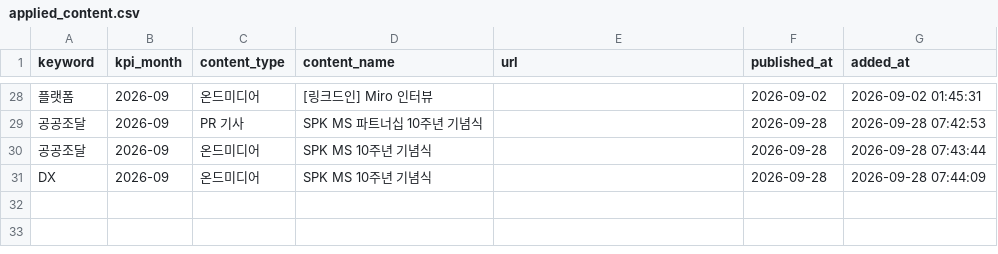
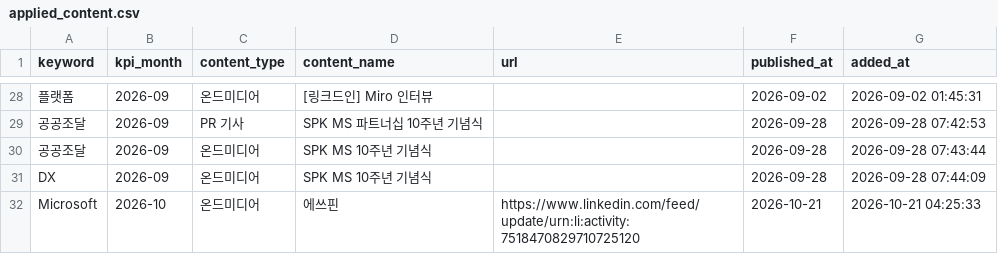
Before and after one commit to reinalee-bot/keyword-dashboard, a CSV file: data/applied_content.csv, drawn as a sheet; only a part is shown, gaps mark what is left out; the diff names each change by its address in the sheet, - before the commit and + after, or states it on an @@ line.

Commit message:
콘텐츠 등록: Microsoft — 에쓰핀

```diff
--- a/data/applied_content.csv
+++ b/data/applied_content.csv
+row 32: Microsoft | 2026-10 | 온드미디어 | 에쓰핀 | https://www.linkedin.com/feed/update/urn:li:activity:7518470829710725120 | 2026-10-21 | 2026-10-21 04:25:33
```
